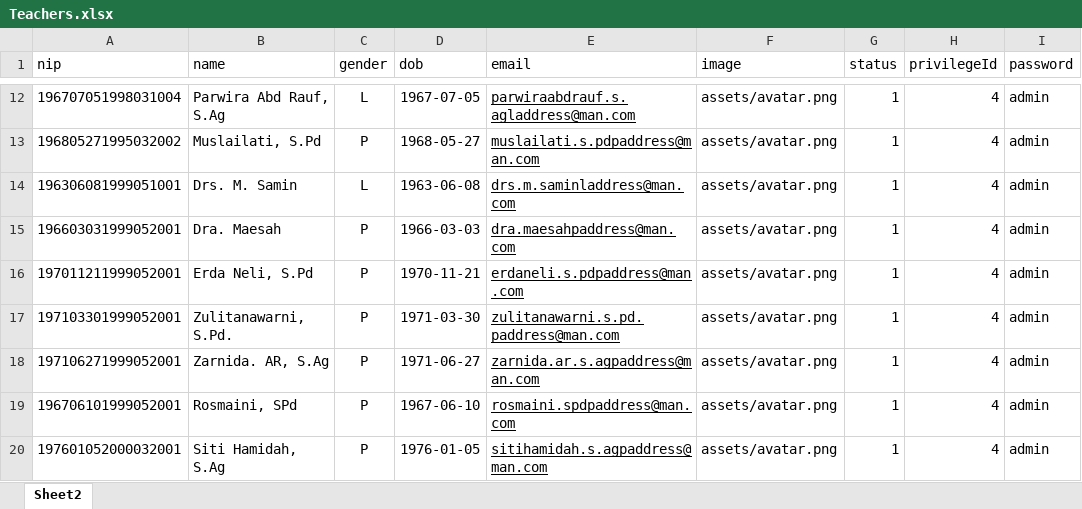
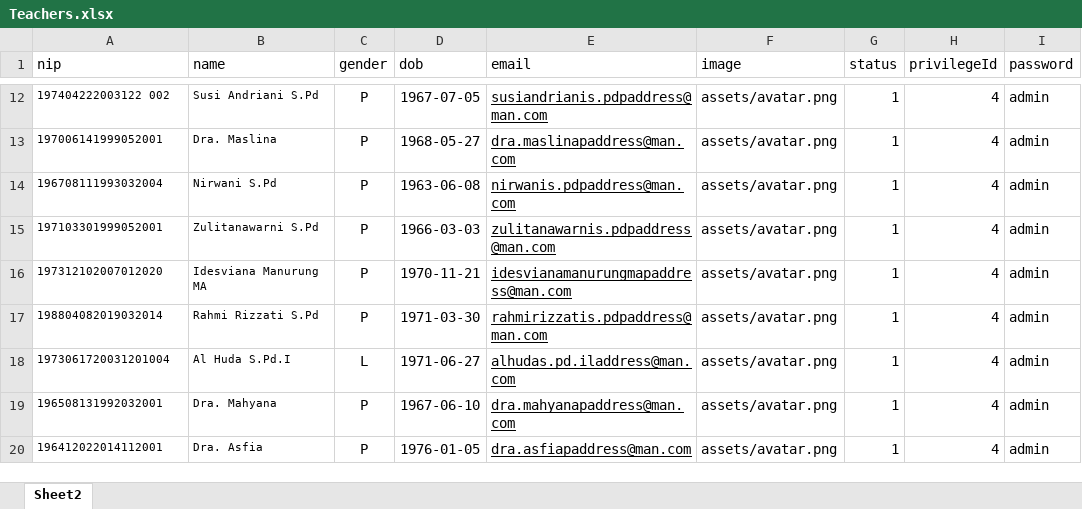
Before and after one commit to Renoldi/school, an Excel workbook: inputXls/Teachers.xlsx, sheet Sheet2, drawn as a sheet; only a part is shown, gaps mark what is left out; values as stored, in another font and other column widths than the file's, no borders; the diff covers the shown part only; the diff names each change by its address in the sheet, - before the commit and + after, or states it on an @@ line.

```diff
--- a/inputXls/Teachers.xlsx (sheet Sheet2)
+++ b/inputXls/Teachers.xlsx (sheet Sheet2)
@@ A12:B20 text size: smaller @@
-A12 (nip): 196707051998031004
+A12 (nip): 197404222003122 002
-B12 (name): Parwira Abd Rauf, S.Ag
+B12 (name): Susi Andriani S.Pd
-C12 (gender): L
+C12 (gender): P
-E12 (email): parwiraabdrauf.s.agladdress@man.com
+E12 (email): susiandrianis.pdpaddress@man.com
-A13 (nip): 196805271995032002
+A13 (nip): 197006141999052001
-B13 (name): Muslailati, S.Pd
+B13 (name): Dra. Maslina
-E13 (email): muslailati.s.pdpaddress@man.com
+E13 (email): dra.maslinapaddress@man.com
-A14 (nip): 196306081999051001
+A14 (nip): 196708111993032004
-B14 (name): Drs. M. Samin
+B14 (name): Nirwani S.Pd
-C14 (gender): L
+C14 (gender): P
-E14 (email): drs.m.saminladdress@man.com
+E14 (email): nirwanis.pdpaddress@man.com
-A15 (nip): 196603031999052001
+A15 (nip): 197103301999052001
-B15 (name): Dra. Maesah
+B15 (name): Zulitanawarni S.Pd
-E15 (email): dra.maesahpaddress@man.com
+E15 (email): zulitanawarnis.pdpaddress@man.com
-A16 (nip): 197011211999052001
+A16 (nip): 197312102007012020
-B16 (name): Erda Neli, S.Pd
+B16 (name): Idesviana Manurung MA
-E16 (email): erdaneli.s.pdpaddress@man.com
+E16 (email): idesvianamanurungmapaddress@man.com
-A17 (nip): 197103301999052001
+A17 (nip): 198804082019032014
-B17 (name): Zulitanawarni, S.Pd.
+B17 (name): Rahmi Rizzati S.Pd
-E17 (email): zulitanawarni.s.pd.paddress@man.com
+E17 (email): rahmirizzatis.pdpaddress@man.com
-A18 (nip): 197106271999052001
+A18 (nip): 1973061720031201004
-B18 (name): Zarnida. AR, S.Ag
+B18 (name): Al Huda S.Pd.I
-C18 (gender): P
+C18 (gender): L
-E18 (email): zarnida.ar.s.agpaddress@man.com
+E18 (email): alhudas.pd.iladdress@man.com
-A19 (nip): 196706101999052001
+A19 (nip): 196508131992032001
-B19 (name): Rosmaini, SPd
+B19 (name): Dra. Mahyana
-E19 (email): rosmaini.spdpaddress@man.com
+E19 (email): dra.mahyanapaddress@man.com
-A20 (nip): 197601052000032001
+A20 (nip): 196412022014112001
-B20 (name): Siti Hamidah, S.Ag
+B20 (name): Dra. Asfia
-E20 (email): sitihamidah.s.agpaddress@man.com
+E20 (email): dra.asfiapaddress@man.com
```
Also changed, not shown: 29 added rows, 2 removed rows, 84 edited cells and cell formats elsewhere in this sheet, 6 other files.
